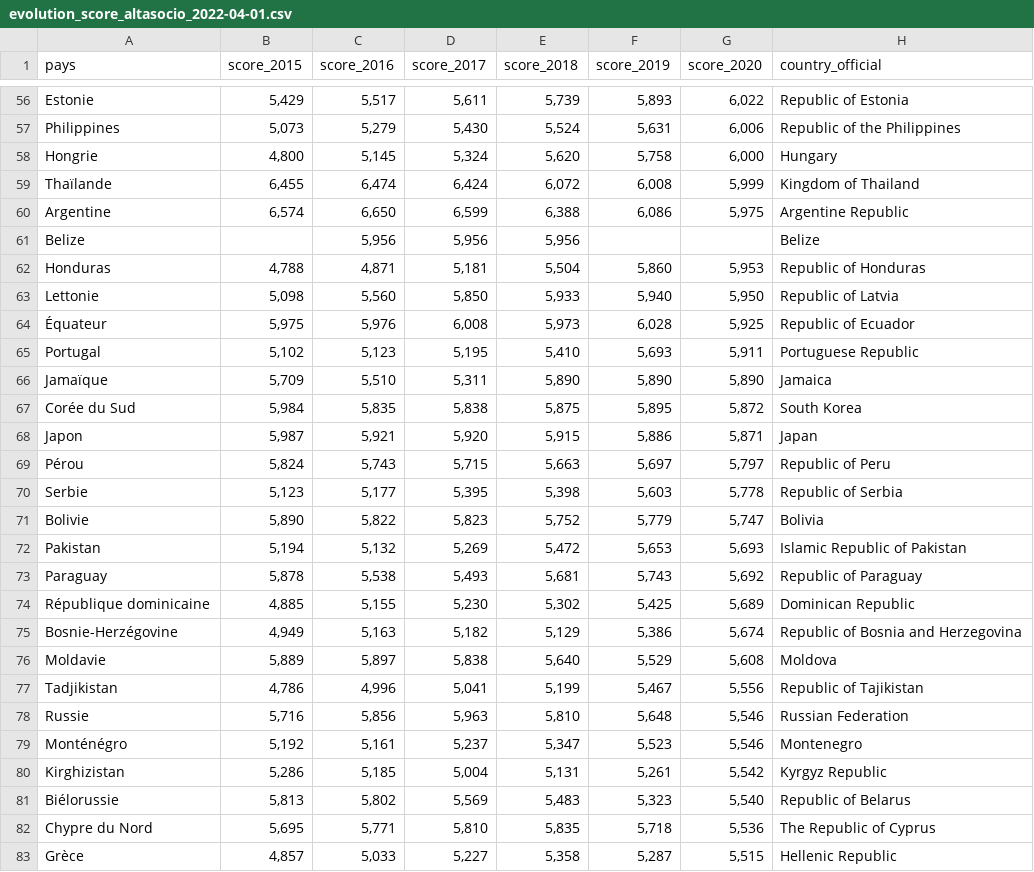
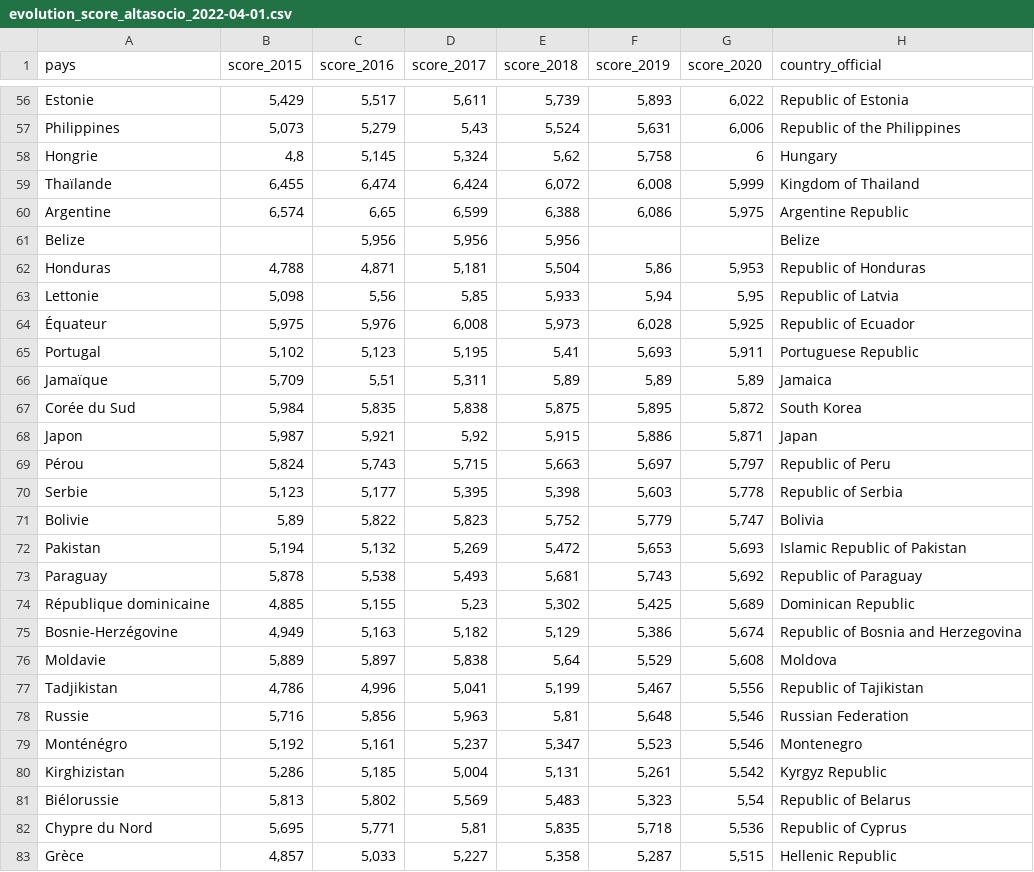
Before and after one commit to aurao22/projet_bonheur_bed, a CSV file: dataset/evolution_score_altasocio_2022-04-01.csv, drawn as a sheet; only a part is shown, gaps mark what is left out; the diff covers the shown part only; the diff names each change by its address in the sheet, - before the commit and + after, or states it on an @@ line.

```diff
--- a/dataset/evolution_score_altasocio_2022-04-01.csv
+++ b/dataset/evolution_score_altasocio_2022-04-01.csv
-D57 (score_2017): 5,430
+D57 (score_2017): 5,43
-B58 (score_2015): 4,800
+B58 (score_2015): 4,8
-E58 (score_2018): 5,620
+E58 (score_2018): 5,62
-G58 (score_2020): 6,000
+G58 (score_2020): 6
-C60 (score_2016): 6,650
+C60 (score_2016): 6,65
-F62 (score_2019): 5,860
+F62 (score_2019): 5,86
-C63 (score_2016): 5,560
+C63 (score_2016): 5,56
-D63 (score_2017): 5,850
+D63 (score_2017): 5,85
-F63 (score_2019): 5,940
+F63 (score_2019): 5,94
-G63 (score_2020): 5,950
+G63 (score_2020): 5,95
-E65 (score_2018): 5,410
+E65 (score_2018): 5,41
-C66 (score_2016): 5,510
+C66 (score_2016): 5,51
-E66 (score_2018): 5,890
+E66 (score_2018): 5,89
-F66 (score_2019): 5,890
+F66 (score_2019): 5,89
-G66 (score_2020): 5,890
+G66 (score_2020): 5,89
-D68 (score_2017): 5,920
+D68 (score_2017): 5,92
-B71 (score_2015): 5,890
+B71 (score_2015): 5,89
-D74 (score_2017): 5,230
+D74 (score_2017): 5,23
-E76 (score_2018): 5,640
+E76 (score_2018): 5,64
-E78 (score_2018): 5,810
+E78 (score_2018): 5,81
-G81 (score_2020): 5,540
+G81 (score_2020): 5,54
-D82 (score_2017): 5,810
+D82 (score_2017): 5,81
-H82 (country_official): The Republic of Cyprus
+H82 (country_official): Republic of Cyprus
```
Also changed, not shown: 65 edited cells elsewhere in this file, 43 other files.
